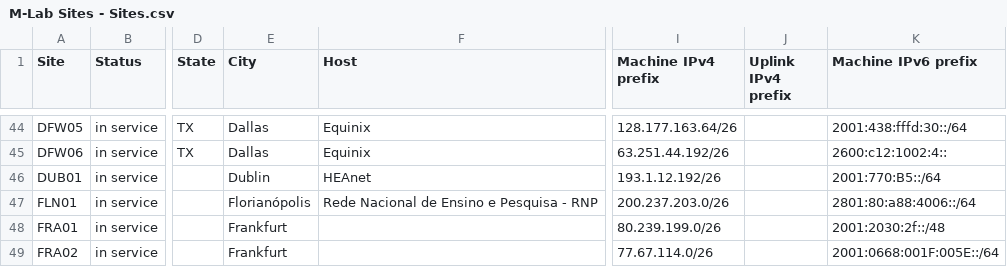
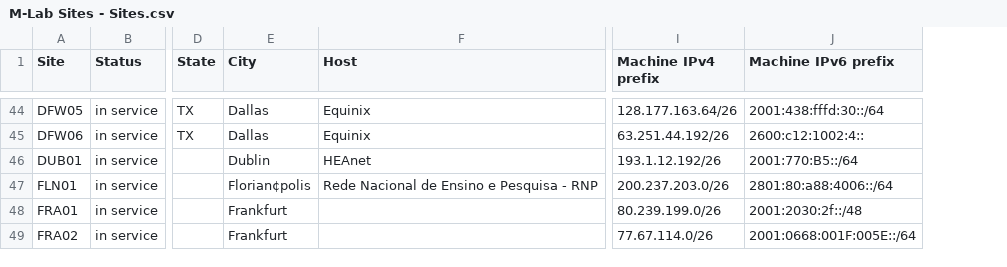
Before and after one commit to m-lab/mlab-vis-pipeline, a CSV file: tools/bigquery/mlab-sites/data/M-Lab Sites - Sites.csv, drawn as a sheet; only a part is shown, gaps mark what is left out; the diff covers the shown part only; the diff names each change by its address in the sheet, - before the commit and + after, or states it on an @@ line.

```diff
--- a/tools/bigquery/mlab-sites/data/M-Lab Sites - Sites.csv
+++ b/tools/bigquery/mlab-sites/data/M-Lab Sites - Sites.csv
-column J (Uplink IPv4 prefix), empty
-E47 (City): Florianópolis
+E47 (City): Florian¢polis
```
Also changed, not shown: 4 removed rows and 5 edited cells elsewhere in this file.
